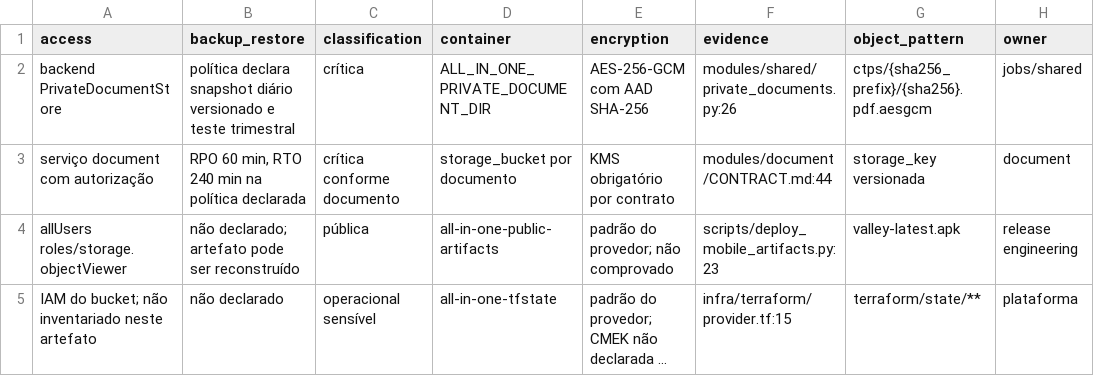
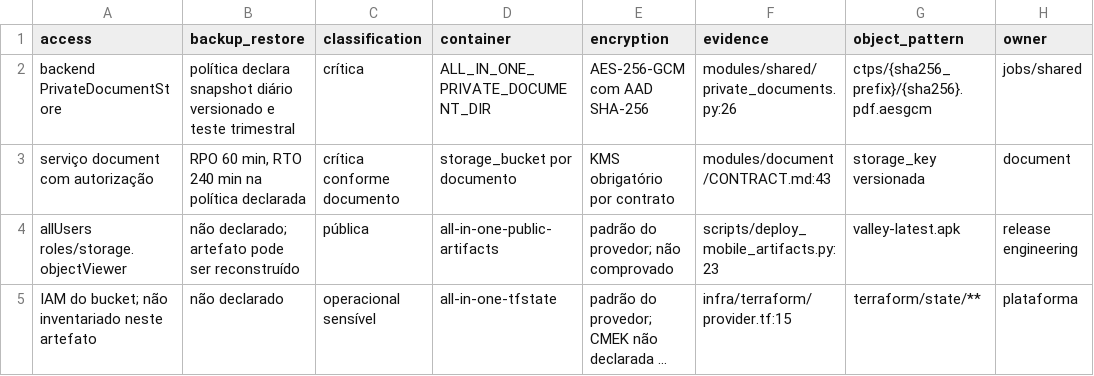
Before and after one commit to interflownex/All-in-One, a CSV file: docs/data-audit/artifacts/catalogo_object_storage.csv, drawn as a sheet; only a part is shown; long unchanged cells end in …; the diff names each change by its address in the sheet, - before the commit and + after, or states it on an @@ line.

```diff
--- a/docs/data-audit/artifacts/catalogo_object_storage.csv
+++ b/docs/data-audit/artifacts/catalogo_object_storage.csv
-F3 (evidence): modules/document/CONTRACT.md:44
+F3 (evidence): modules/document/CONTRACT.md:43
```
Also changed, not shown: docs/data-audit/artifacts/catalogo_browser_storage.csv, docs/data-audit/artifacts/matriz_enforcement_permissao.csv, 40 other files.
